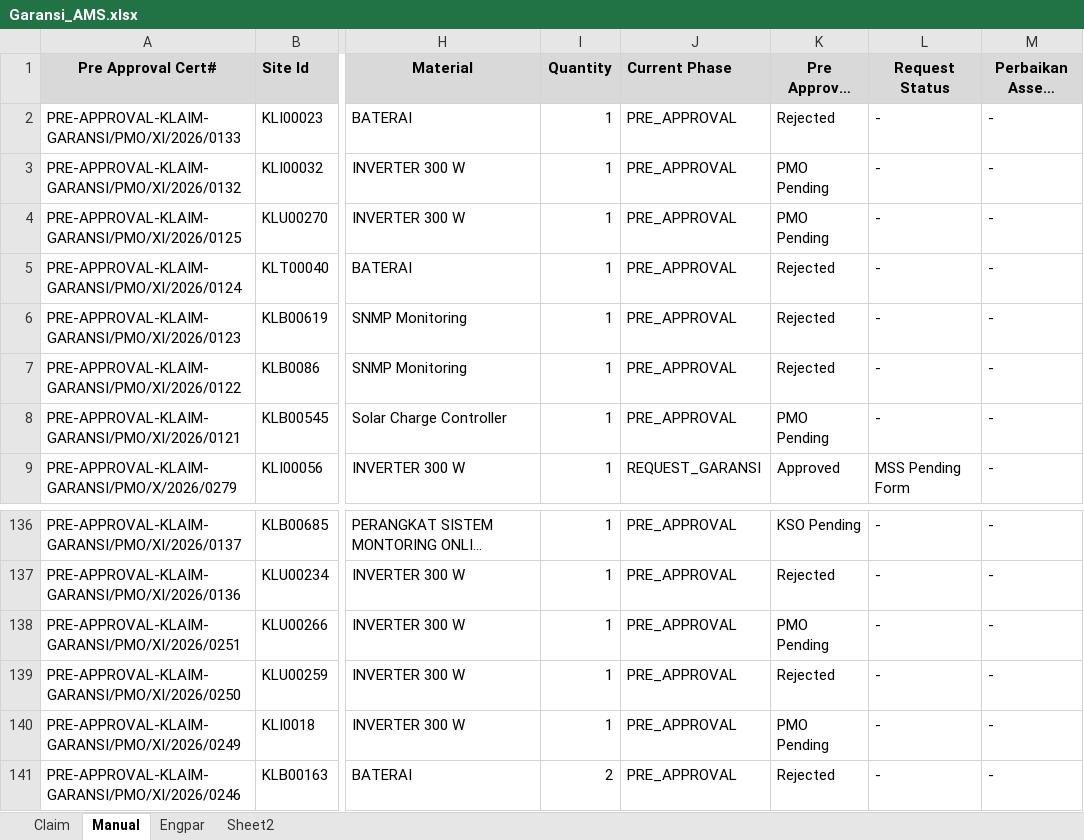
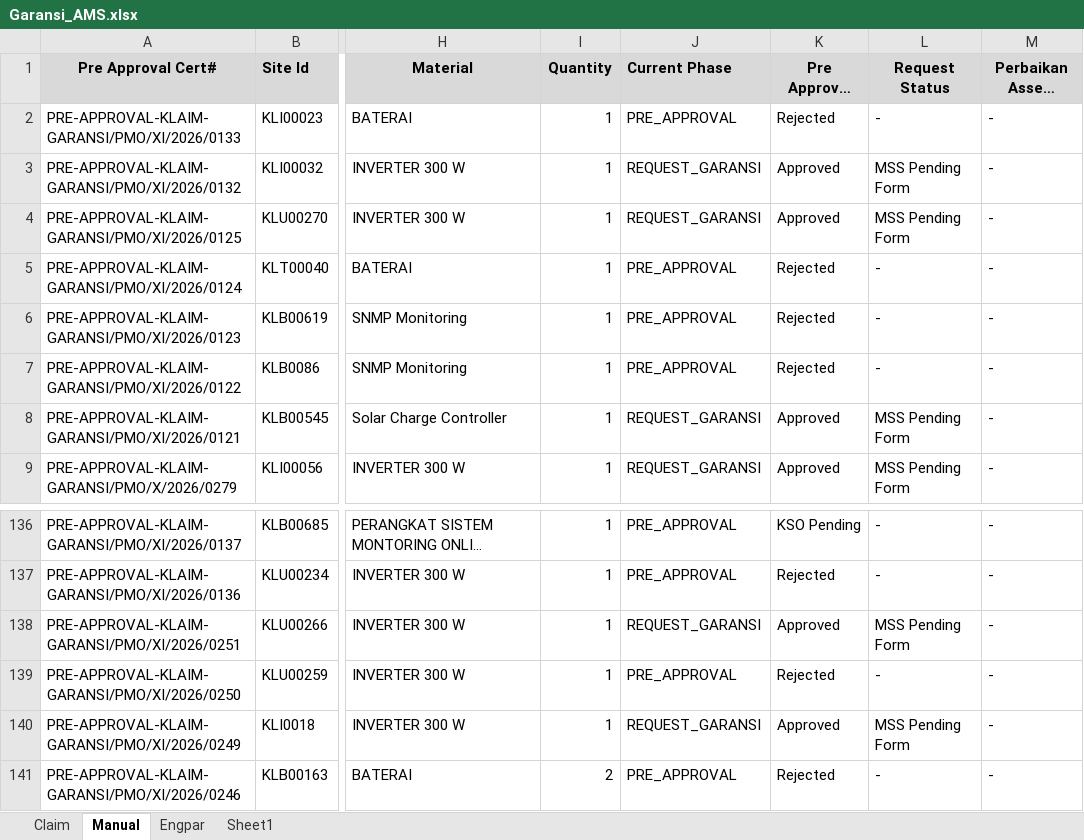
Before and after one commit to Harpaj6688/GaransiAMS, an Excel workbook: Garansi_AMS.xlsx, sheet Manual, drawn as a sheet; only a part is shown, gaps mark what is left out; long unchanged cells end in …; values as stored, in another font and other column widths than the file's, no borders; the diff names each change by its address in the sheet, - before the commit and + after, or states it on an @@ line.

```diff
--- a/Garansi_AMS.xlsx (sheet Manual)
+++ b/Garansi_AMS.xlsx (sheet Manual)
-sheet tab: Sheet2
+sheet tab: Sheet1
-J3:J4 (Current Phase): PRE_APPROVAL
+J3:J4 (Current Phase): REQUEST_GARANSI
-K3:K4 (Pre Approval Status): PMO Pending
+K3:K4 (Pre Approval Status): Approved
-L3:L4 (Request Status): -
+L3:L4 (Request Status): MSS Pending Form
-J8 (Current Phase): PRE_APPROVAL
+J8 (Current Phase): REQUEST_GARANSI
-K8 (Pre Approval Status): PMO Pending
+K8 (Pre Approval Status): Approved
-L8 (Request Status): -
+L8 (Request Status): MSS Pending Form
-J138 (Current Phase): PRE_APPROVAL
+J138 (Current Phase): REQUEST_GARANSI
-K138 (Pre Approval Status): PMO Pending
+K138 (Pre Approval Status): Approved
-L138 (Request Status): -
+L138 (Request Status): MSS Pending Form
-J140 (Current Phase): PRE_APPROVAL
+J140 (Current Phase): REQUEST_GARANSI
-K140 (Pre Approval Status): PMO Pending
+K140 (Pre Approval Status): Approved
-L140 (Request Status): -
+L140 (Request Status): MSS Pending Form
```
Also changed, not shown: sheet Claim, hidden cells.
